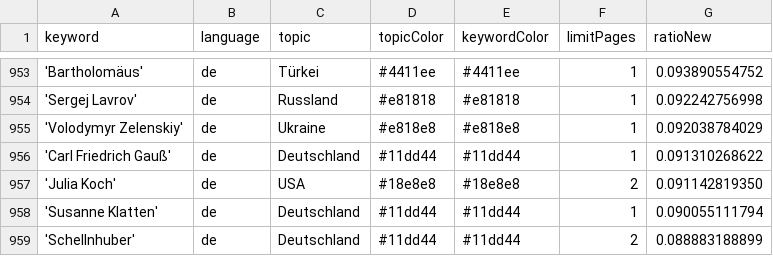
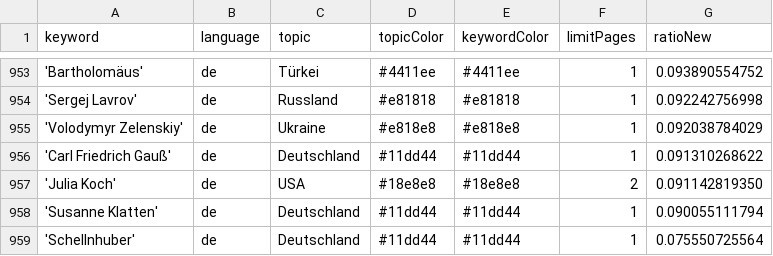
Before and after one commit to JoPhi24-news/leuteFluesterer, a CSV file: keywords.csv, drawn as a sheet; only a part is shown, gaps mark what is left out.

Commit message:
Commit from GitHub Actions (harvest:0.0)

```diff
--- a/keywords.csv
+++ b/keywords.csv
@@ -958,2 +958,2 @@ keyword,language,topic,topicColor,keywordColor,limitPages,ratioNew
 'Susanne Klatten',de,Deutschland,#11dd44,#11dd44,1,0.090055111794
-'Schellnhuber',de,Deutschland,#11dd44,#11dd44,2,0.088883188899
+'Schellnhuber',de,Deutschland,#11dd44,#11dd44,1,0.075550725564
```
